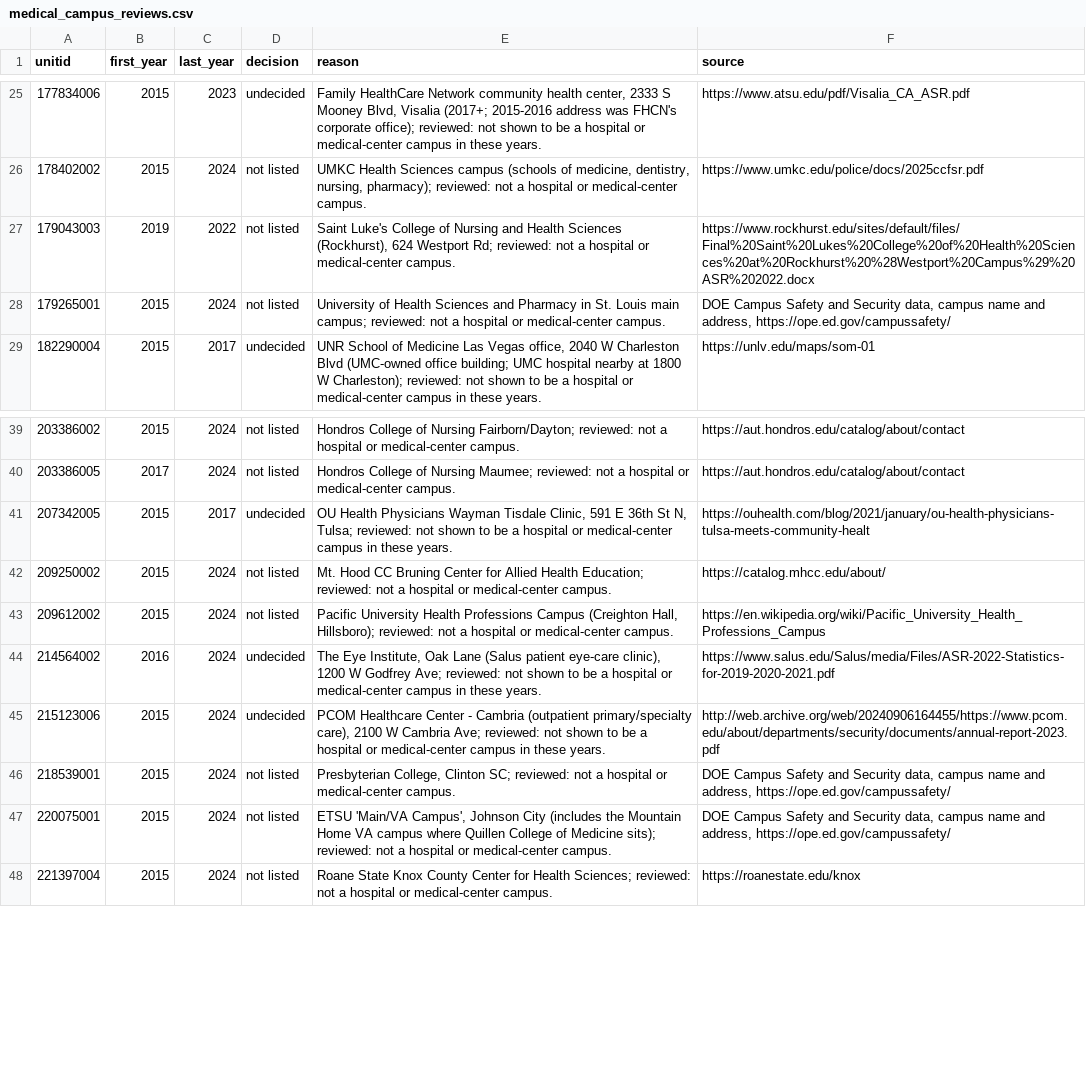
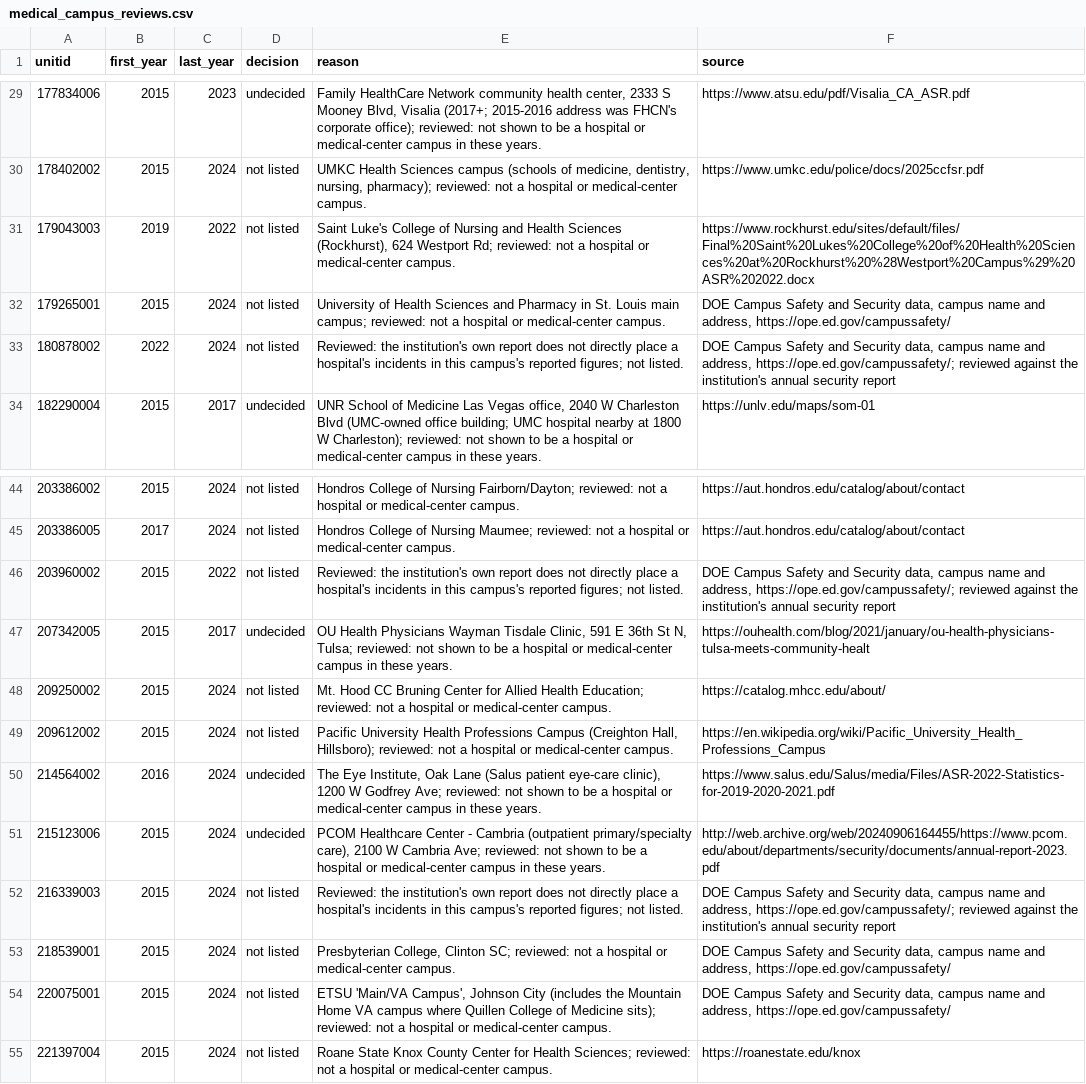
Before and after one commit to kbdevopz/collegesafetydata-public, a CSV file: etl/reference/medical_campus_reviews.csv, drawn as a sheet; only a part is shown, gaps mark what is left out; the diff covers the shown part only.

Commit message:
Fit rape and aggravated-assault dispersion; add a reviewed shared-campus list
Rape and aggravated assault now have their own dispersion constants (0.295
and 0.585), fitted the same way as violent, criminal_xmvt and burglary on
the 2015-2019 on-campus counts. config.py records the method. Fondling,
robbery, stalking, dating violence and domestic violence keep the pooled
0.522.

New reviewed list etl/reference/shared_campus_overrides.csv: a campus whose
figures are another institution's campus figures without being an
identical copy. Its figures stay in its institution's counts, are left out
of every rate, and count as shared figures (the institution's shared out,
the host's shared in) in the shared-campus test. One campus is listed:
IUSM - West Lafayette (151111006) of Indiana University-Indianapolis, which
reports Purdue University-Main Campus's figures (the file gives the
cell-by-cell comparison of the DOE rows). 03 validates the list, 04 applies
it and 07 recomputes it on its own.

Medical-center campuses: NYU Grossman Long Island School of Medicine
(193900023) is listed for 2021-2024 (NYU Langone Health's annual security
reports place the hospital inside the campus). Ten reviewed campuses are
added to medical_campus_reviews.csv as not listed.

```diff
--- a/etl/reference/medical_campus_reviews.csv
+++ b/etl/reference/medical_campus_reviews.csv
@@ -28,2 +32,3 @@ unitid,first_year,last_year,decision,reason,source
 179265001,2015,2024,not listed,University of Health Sciences and Pharmacy in St. Louis main campus; reviewed: not a hospital or medical-center campus.,"DOE Campus Safety and Security data, campus name and address, https://ope.ed.gov/campussafety/"
+180878002,2022,2024,not listed,Reviewed: the institution's own report does not directly place a hospital's incidents in this campus's reported figures; not listed.,"DOE Campus Safety and Security data, campus name and address, https://ope.ed.gov/campussafety/; reviewed against the institution's annual security report"
 182290004,2015,2017,undecided,"UNR School of Medicine Las Vegas office, 2040 W Charleston Blvd (UMC-owned office building; UMC hospital nearby at 1800 W Charleston); reviewed: not shown to be a hospital or medical-center campus in these years.",https://unlv.edu/maps/som-01
@@ -40,2 +45,3 @@ unitid,first_year,last_year,decision,reason,source
 203386005,2017,2024,not listed,Hondros College of Nursing Maumee; reviewed: not a hospital or medical-center campus.,https://aut.hondros.edu/catalog/about/contact
+203960002,2015,2022,not listed,Reviewed: the institution's own report does not directly place a hospital's incidents in this campus's reported figures; not listed.,"DOE Campus Safety and Security data, campus name and address, https://ope.ed.gov/campussafety/; reviewed against the institution's annual security report"
 207342005,2015,2017,undecided,"OU Health Physicians Wayman Tisdale Clinic, 591 E 36th St N, Tulsa; reviewed: not shown to be a hospital or medical-center campus in these years.",https://ouhealth.com/blog/2021/january/ou-health-physicians-tulsa-meets-community-healt
@@ -45,2 +51,3 @@ unitid,first_year,last_year,decision,reason,source
 215123006,2015,2024,undecided,"PCOM Healthcare Center - Cambria (outpatient primary/specialty care), 2100 W Cambria Ave; reviewed: not shown to be a hospital or medical-center campus in these years.",http://web.archive.org/web/20240906164455/https://www.pcom.edu/about/departments/security/documents/annual-report-2023.pdf
+216339003,2015,2024,not listed,Reviewed: the institution's own report does not directly place a hospital's incidents in this campus's reported figures; not listed.,"DOE Campus Safety and Security data, campus name and address, https://ope.ed.gov/campussafety/; reviewed against the institution's annual security report"
 218539001,2015,2024,not listed,"Presbyterian College, Clinton SC; reviewed: not a hospital or medical-center campus.","DOE Campus Safety and Security data, campus name and address, https://ope.ed.gov/campussafety/"
```
Also changed, not shown: 7 added rows elsewhere in this file, etl/reference/medical_campuses.csv, 6 other files.
